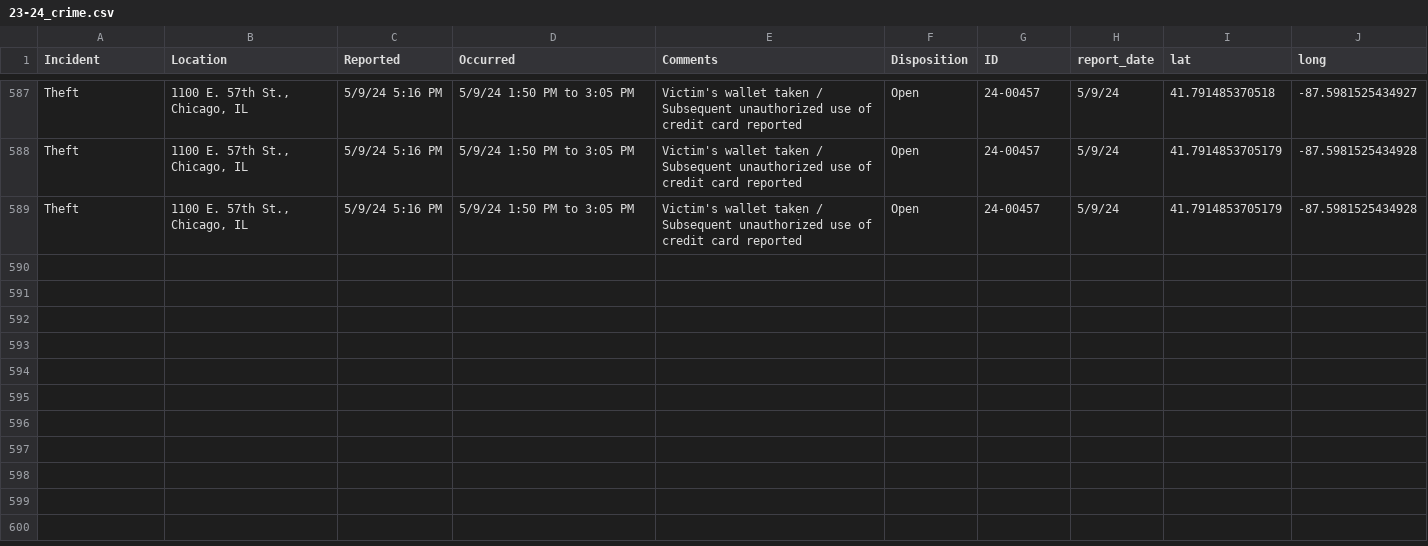
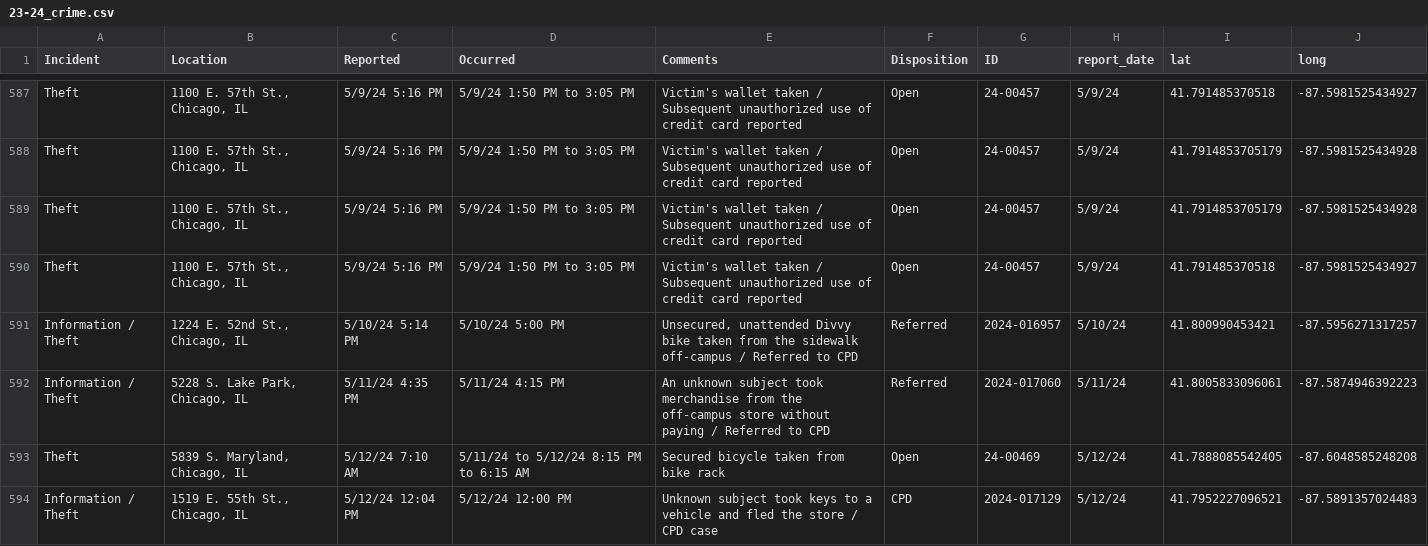
Before and after one commit to uchicago-crime/map, a CSV file: data/23-24_crime.csv, drawn as a sheet; only a part is shown, gaps mark what is left out; the diff names each change by its address in the sheet, - before the commit and + after, or states it on an @@ line.

```diff
--- a/data/23-24_crime.csv
+++ b/data/23-24_crime.csv
+row 590: Theft | 1100 E. 57th St., Chicago, IL | 5/9/24 5:16 PM | 5/9/24 1:50 PM to 3:05 PM | Victim's wallet taken / Subsequent unauthorized use of credit card reported | Open | 24-00457 | 5/9/24 | 41.791485370518 | -87.5981525434927
+row 591: Information / Theft | 1224 E. 52nd St., Chicago, IL | 5/10/24 5:14 PM | 5/10/24 5:00 PM | Unsecured, unattended Divvy bike taken from the sidewalk off-campus / Referred to CPD | Referred | 2024-016957 | 5/10/24 | 41.800990453421 | -87.5956271317257
+row 592: Information / Theft | 5228 S. Lake Park, Chicago, IL | 5/11/24 4:35 PM | 5/11/24 4:15 PM | An unknown subject took merchandise from the off-campus store without paying / Referred to CPD | Referred | 2024-017060 | 5/11/24 | 41.8005833096061 | -87.5874946392223
+row 593: Theft | 5839 S. Maryland, Chicago, IL | 5/12/24 7:10 AM | 5/11/24 to 5/12/24 8:15 PM to 6:15 AM | Secured bicycle taken from bike rack | Open | 24-00469 | 5/12/24 | 41.7888085542405 | -87.6048585248208
+row 594: Information / Theft | 1519 E. 55th St., Chicago, IL | 5/12/24 12:04 PM | 5/12/24 12:00 PM | Unknown subject took keys to a vehicle and fled the store / CPD case | CPD | 2024-017129 | 5/12/24 | 41.7952227096521 | -87.5891357024483
```
Also changed, not shown: 1 other file.
